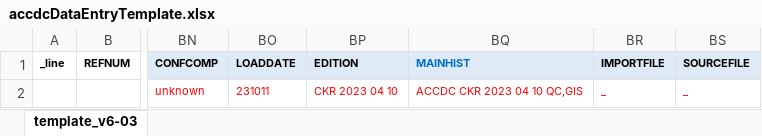
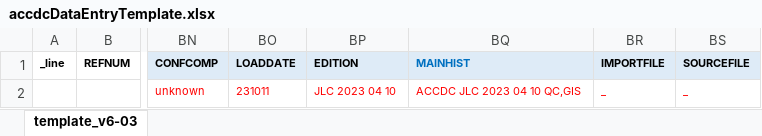
Before and after one commit to atlanticcanadacdc/outsideSubmissionTemplate, an Excel workbook: templates/internalUseOnly/accdcDataEntryTemplate.xlsx, sheet template_v6-03, drawn as a sheet; only a part is shown, gaps mark what is left out; values as stored, in another font and other column widths than the file's, no borders; conditional formats not drawn; the diff names each change by its address in the sheet, - before the commit and + after, or states it on an @@ line.

Commit message:
update EDITION initials (sorry Charity)

```diff
--- a/templates/internalUseOnly/accdcDataEntryTemplate.xlsx (sheet template_v6-03)
+++ b/templates/internalUseOnly/accdcDataEntryTemplate.xlsx (sheet template_v6-03)
-BP2: CKR 2023 04 10
+BP2: JLC 2023 04 10
-BQ2: ACCDC CKR 2023 04 10 QC,GIS
+BQ2: ACCDC JLC 2023 04 10 QC,GIS
```
